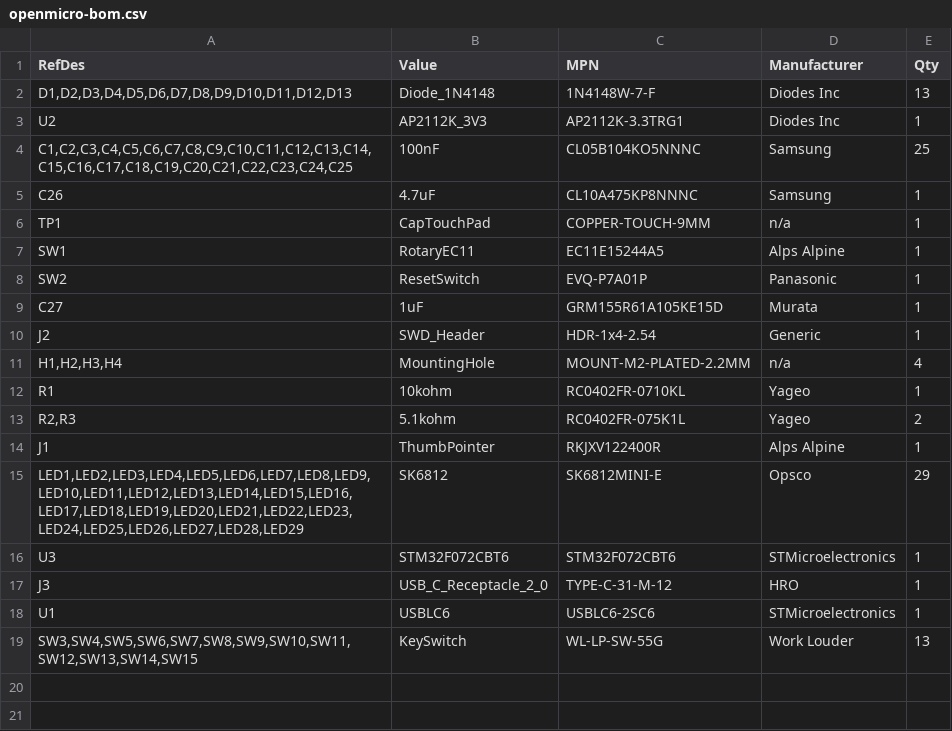
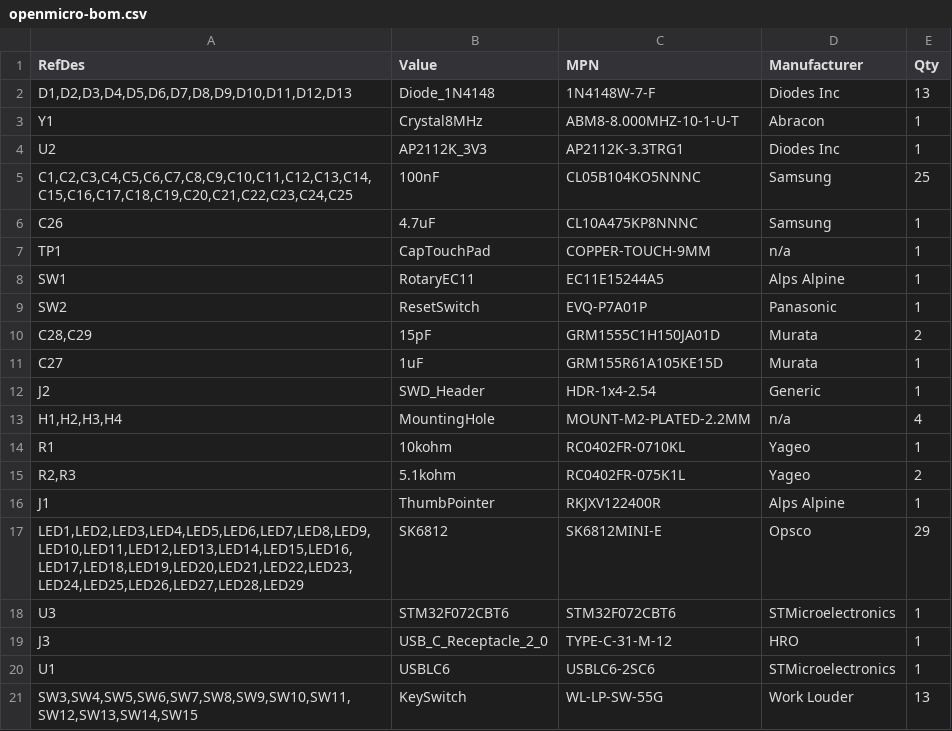
Before and after one commit to conol-ai/cohdl, a CSV file: examples/openmicro/out/openmicro-bom.csv, drawn as a sheet.

```diff
--- a/examples/openmicro/out/openmicro-bom.csv
+++ b/examples/openmicro/out/openmicro-bom.csv
@@ -2,2 +2,3 @@ RefDes,Value,MPN,Manufacturer,Qty
 "D1,D2,D3,D4,D5,D6,D7,D8,D9,D10,D11,D12,D13","Diode_1N4148","1N4148W-7-F","Diodes Inc",13
+"Y1","Crystal8MHz","ABM8-8.000MHZ-10-1-U-T","Abracon",1
 "U2","AP2112K_3V3","AP2112K-3.3TRG1","Diodes Inc",1
@@ -8,2 +9,3 @@ RefDes,Value,MPN,Manufacturer,Qty
 "SW2","ResetSwitch","EVQ-P7A01P","Panasonic",1
+"C28,C29","15pF","GRM1555C1H150JA01D","Murata",2
 "C27","1uF","GRM155R61A105KE15D","Murata",1
```
Also changed, not shown: 8 other files.
